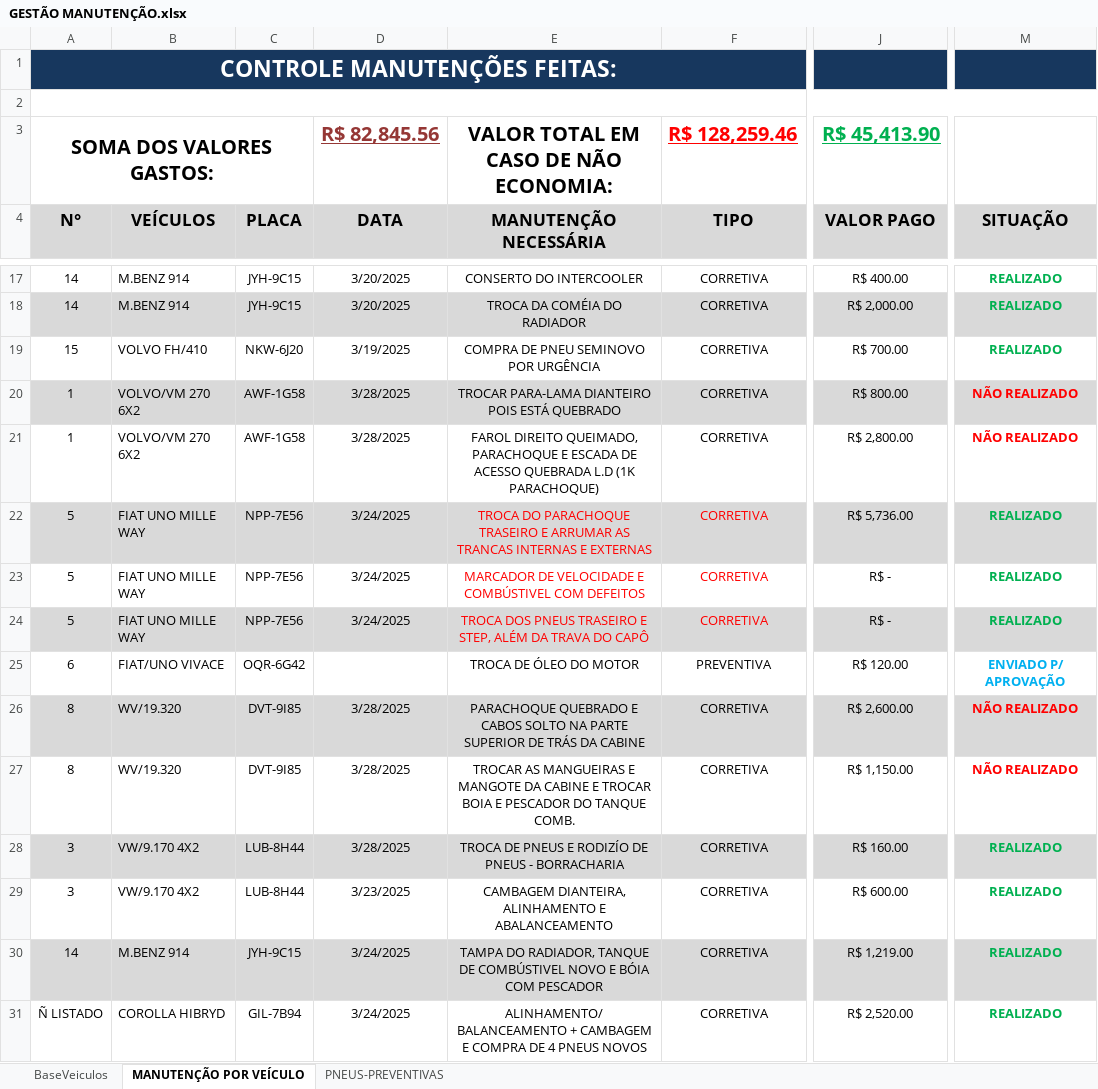
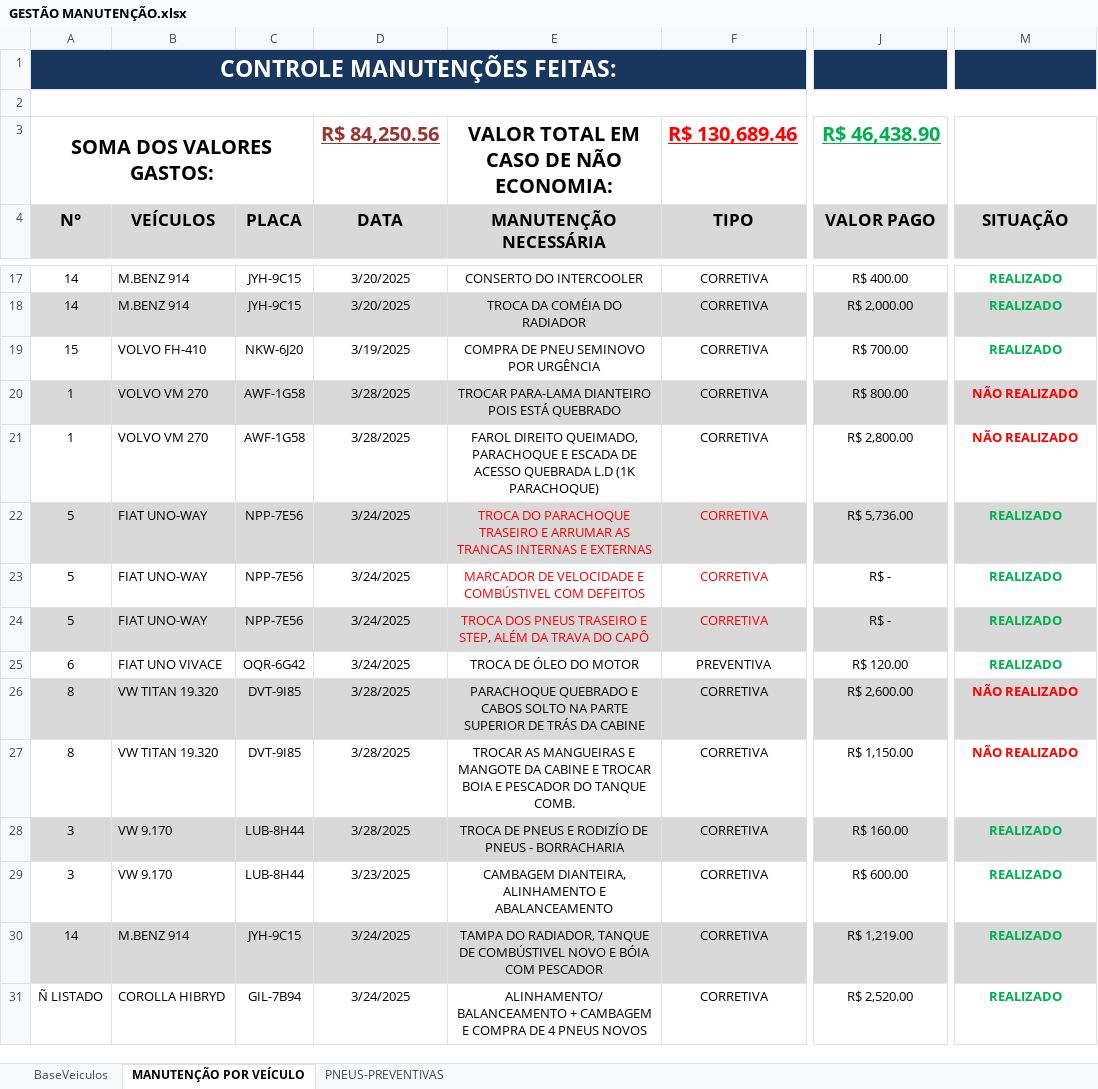
Before and after one commit to LHD12345654321/dashboard-manuten-o, an Excel workbook: GESTÃO MANUTENÇÃO.xlsx, sheet MANUTENÇÃO POR VEÍCULO, drawn as a sheet; only a part is shown, gaps mark what is left out; values as stored, in another font and other column widths than the file's, no borders; conditional formats not drawn; the diff covers the shown part only; the diff names each change by its address in the sheet, - before the commit and + after, or states it on an @@ line.

```diff
--- a/GESTÃO MANUTENÇÃO.xlsx (sheet MANUTENÇÃO POR VEÍCULO)
+++ b/GESTÃO MANUTENÇÃO.xlsx (sheet MANUTENÇÃO POR VEÍCULO)
-D3 (DATA): R$ 82,845.56
+D3 (DATA): R$ 84,250.56
-F3 (TIPO): R$ 128,259.46
+F3 (TIPO): R$ 130,689.46
-J3 (VALOR PAGO): R$ 45,413.90
+J3 (VALOR PAGO): R$ 46,438.90
-B19 (VEÍCULOS): VOLVO FH/410
+B19 (VEÍCULOS): VOLVO FH-410
-B20:B21 (VEÍCULOS): VOLVO/VM 270 6X2
+B20:B21 (VEÍCULOS): VOLVO VM 270
-B22:B24 (VEÍCULOS): FIAT UNO MILLE WAY
+B22:B24 (VEÍCULOS): FIAT UNO-WAY
-B25 (VEÍCULOS): FIAT/UNO VIVACE
+B25 (VEÍCULOS): FIAT UNO VIVACE
-D25 (DATA): (empty)
+D25 (DATA): 3/24/2025
-M25 (SITUAÇÃO): ENVIADO P/ APROVAÇÃO
+M25 (SITUAÇÃO): REALIZADO
-M25 text colour: #00B0F0
+M25 text colour: #00B050
-B26:B27 (VEÍCULOS): WV/19.320
+B26:B27 (VEÍCULOS): VW TITAN 19.320
-B28:B29 (VEÍCULOS): VW/9.170 4X2
+B28:B29 (VEÍCULOS): VW 9.170
```
Also changed, not shown: 1 added row, 1 removed row and 13 edited cells elsewhere in this sheet, 2 other files.
